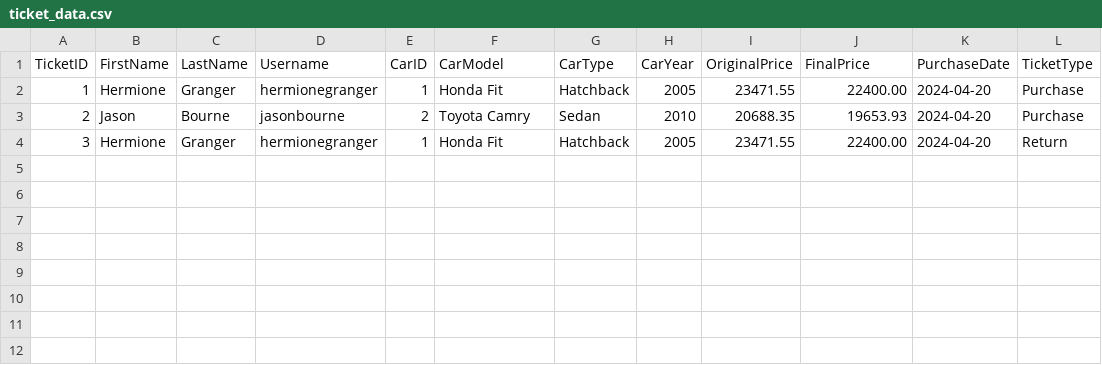
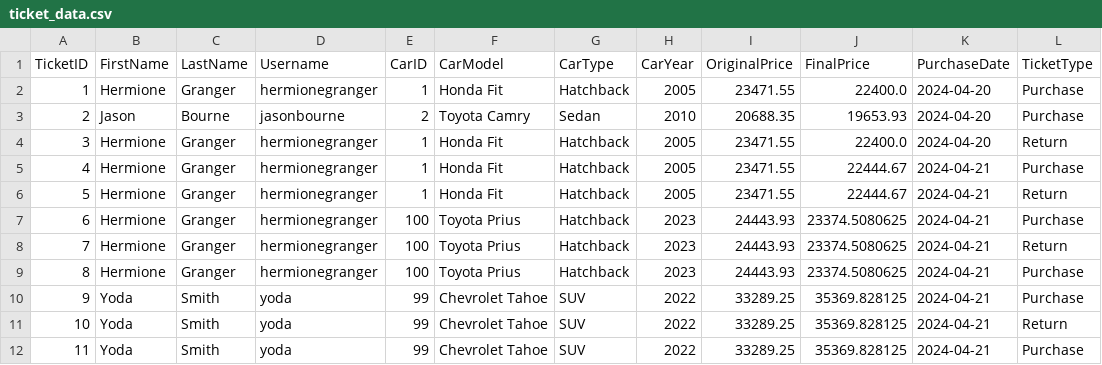
Before and after one commit to Lilnnara/CarDealershipSystem, a CSV file: src/resources/ticket_data.csv, drawn as a sheet.

Commit message:
Wow this has so much more than Javadoc comments added cause I ran it and so many errors popped up.  But the log messages are written in, the javadoc is there, errors with toCSV in ticket were figured out, cars being added instead of removed was figured out, how to display the option to select only the cars you have not returned.  Lots of good stuff.  End of project commits are intense lmao. --Jenna

```diff
--- a/src/resources/ticket_data.csv
+++ b/src/resources/ticket_data.csv
@@ -1,4 +1,12 @@
 TicketID,FirstName,LastName,Username,CarID,CarModel,CarType,CarYear,OriginalPrice,FinalPrice,PurchaseDate,TicketType
-1,Hermione,Granger,hermionegranger,1,Honda Fit,Hatchback,2005,23471.55,22400.00,2024-04-20,Purchase
+1,Hermione,Granger,hermionegranger,1,Honda Fit,Hatchback,2005,23471.55,22400.0,2024-04-20,Purchase
 2,Jason,Bourne,jasonbourne,2,Toyota Camry,Sedan,2010,20688.35,19653.93,2024-04-20,Purchase
-3,Hermione,Granger,hermionegranger,1,Honda Fit,Hatchback,2005,23471.55,22400.00,2024-04-20,Return
+3,Hermione,Granger,hermionegranger,1,Honda Fit,Hatchback,2005,23471.55,22400.0,2024-04-20,Return
+4,Hermione,Granger,hermionegranger,1,Honda Fit,Hatchback,2005,23471.55,22444.67,2024-04-21,Purchase
+5,Hermione,Granger,hermionegranger,1,Honda Fit,Hatchback,2005,23471.55,22444.67,2024-04-21,Return
+6,Hermione,Granger,hermionegranger,100,Toyota Prius,Hatchback,2023,24443.93,23374.5080625,2024-04-21,Purchase
+7,Hermione,Granger,hermionegranger,100,Toyota Prius,Hatchback,2023,24443.93,23374.5080625,2024-04-21,Return
+8,Hermione,Granger,hermionegranger,100,Toyota Prius,Hatchback,2023,24443.93,23374.5080625,2024-04-21,Purchase
+9,Yoda,Smith,yoda,99,Chevrolet Tahoe,SUV,2022,33289.25,35369.828125,2024-04-21,Purchase
+10,Yoda,Smith,yoda,99,Chevrolet Tahoe,SUV,2022,33289.25,35369.828125,2024-04-21,Return
+11,Yoda,Smith,yoda,99,Chevrolet Tahoe,SUV,2022,33289.25,35369.828125,2024-04-21,Purchase
```
Also changed, not shown: src/resources/car_data.csv, src/resources/user_data.csv, 10 other files.
